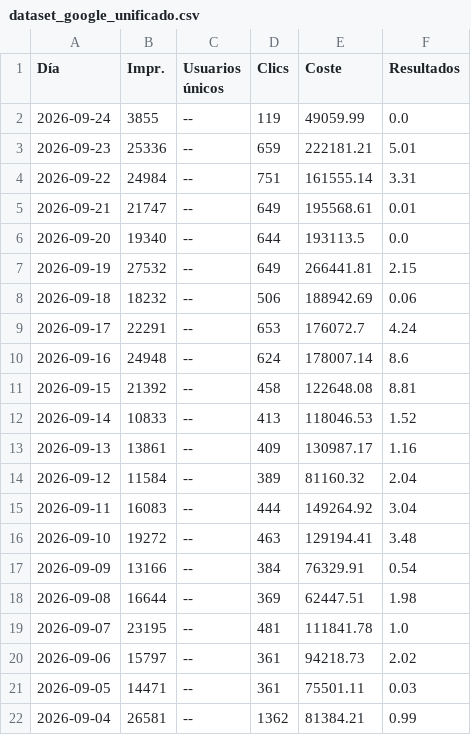
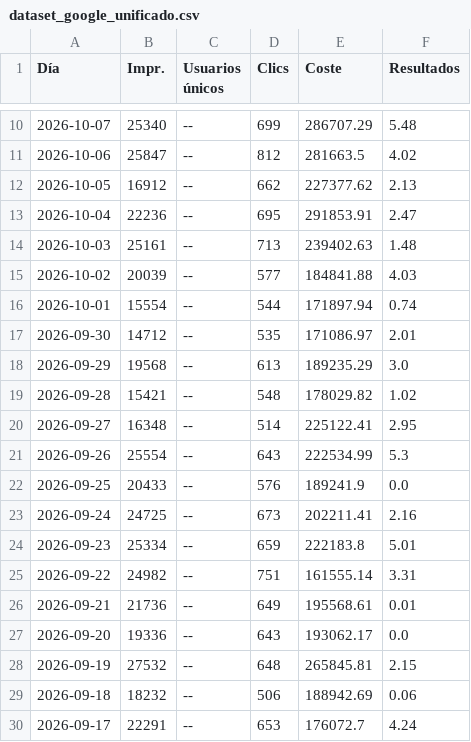
Before and after one commit to Fantasos23/Ecommerce_Dashboard, a CSV file: datasets_procesados/dataset_google_unificado.csv, drawn as a sheet; only a part is shown, gaps mark what is left out; the shorter side is filled out with more unchanged rows; the diff covers the shown part only.

```diff
--- a/datasets_procesados/dataset_google_unificado.csv
+++ b/datasets_procesados/dataset_google_unificado.csv
@@ -2,7 +10,20 @@
-2026-09-24,3855,--,119,49059.99,0.0
-2026-09-23,25336,--,659,222181.21,5.01
-2026-09-22,24984,--,751,161555.14,3.31
-2026-09-21,21747,--,649,195568.61,0.01
-2026-09-20,19340,--,644,193113.5,0.0
-2026-09-19,27532,--,649,266441.81,2.15
+2026-10-07,25340,--,699,286707.29,5.48
+2026-10-06,25847,--,812,281663.5,4.02
+2026-10-05,16912,--,662,227377.62,2.13
+2026-10-04,22236,--,695,291853.91,2.47
+2026-10-03,25161,--,713,239402.63,1.48
+2026-10-02,20039,--,577,184841.88,4.03
+2026-10-01,15554,--,544,171897.94,0.74
+2026-09-30,14712,--,535,171086.97,2.01
+2026-09-29,19568,--,613,189235.29,3.0
+2026-09-28,15421,--,548,178029.82,1.02
+2026-09-27,16348,--,514,225122.41,2.95
+2026-09-26,25554,--,643,222534.99,5.3
+2026-09-25,20433,--,576,189241.9,0.0
+2026-09-24,24725,--,673,202211.41,2.16
+2026-09-23,25334,--,659,222183.8,5.01
+2026-09-22,24982,--,751,161555.14,3.31
+2026-09-21,21736,--,649,195568.61,0.01
+2026-09-20,19336,--,643,193062.17,0.0
+2026-09-19,27532,--,648,265845.81,2.15
 2026-09-18,18232,--,506,188942.69,0.06
```
Also changed, not shown: 8 added rows elsewhere in this file, datasets_procesados/dataset_meta_unificado.csv, 6 other files.
